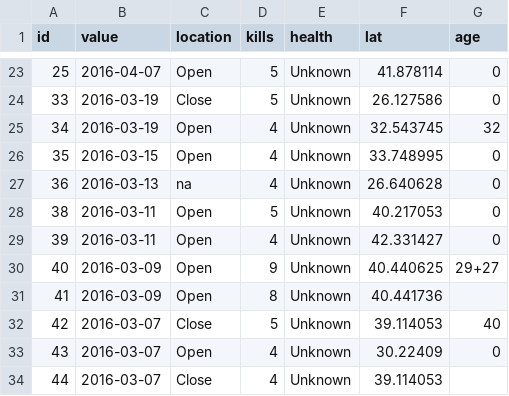
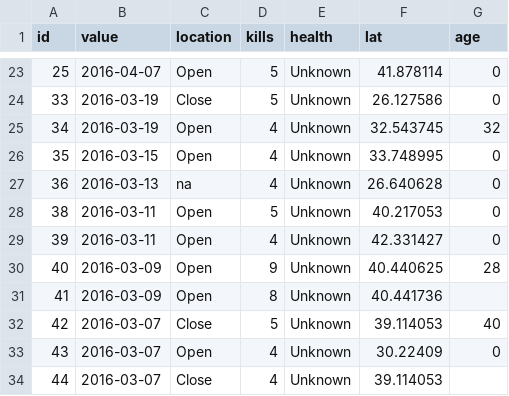
Before and after one commit to andreabenedetti/killingbees, a CSV file: shootings.csv, drawn as a sheet; only a part is shown, gaps mark what is left out.

Commit message:
Update shootings.csv

```diff
--- a/shootings.csv
+++ b/shootings.csv
@@ -29,3 +29,3 @@ id,value,location,kills,health,lat,age
 39,2016-03-11,Open,4,Unknown,42.331427,0
-40,2016-03-09,Open,9,Unknown,40.440625,29+27
+40,2016-03-09,Open,9,Unknown,40.440625,28
 41,2016-03-09,Open,8,Unknown,40.441736,
```
